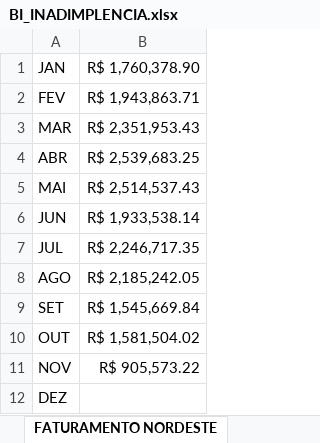
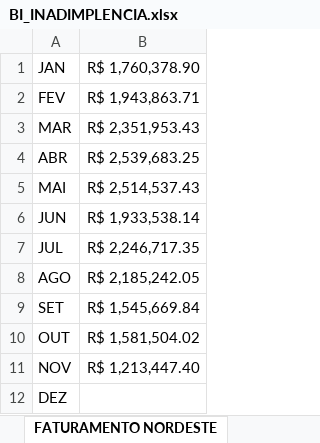
Before and after one commit to jgrocharg/bi_inadimplencia, an Excel workbook: BI_INADIMPLENCIA.xlsx, sheet FATURAMENTO NORDESTE, drawn as a sheet; values as stored, in another font and other column widths than the file's, no borders; the diff names each change by its address in the sheet, - before the commit and + after, or states it on an @@ line.

```diff
--- a/BI_INADIMPLENCIA.xlsx (sheet FATURAMENTO NORDESTE)
+++ b/BI_INADIMPLENCIA.xlsx (sheet FATURAMENTO NORDESTE)
-B11: R$ 905,573.22
+B11: R$ 1,213,447.40
```
Also changed, not shown: sheet INADIMPLENCIA GERAL, sheet PERCENTUAL INADIMPLENCIA, sheet FATURAMENTO CENTRO-SUL, sheet FATURAMENTO GERAL, 1 other file.
